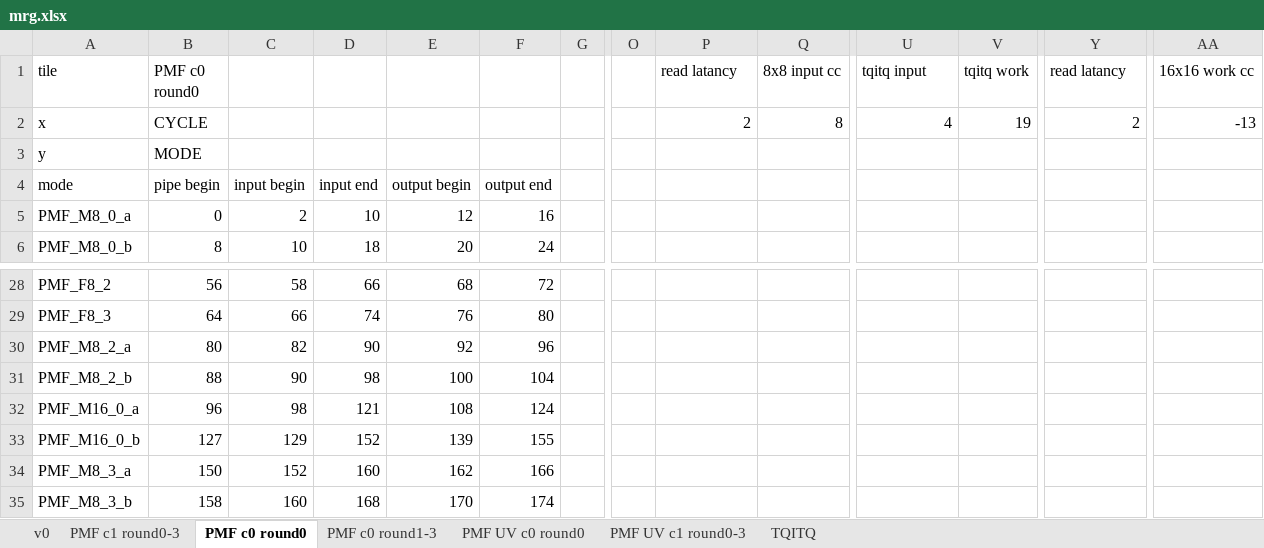
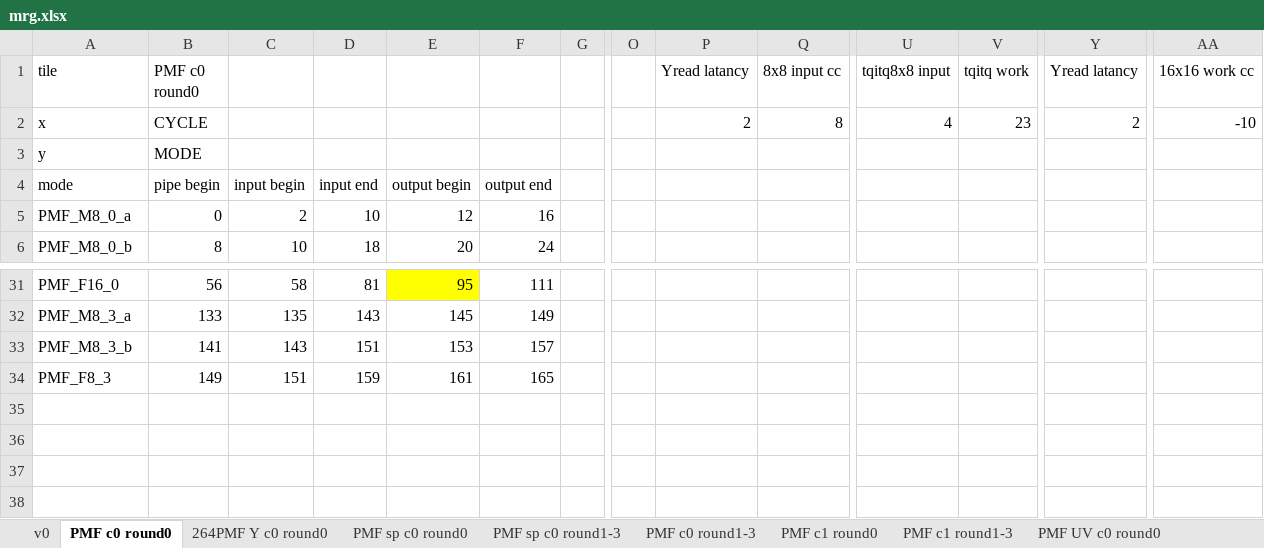
Before and after one commit to RushBTaotao/md, an Excel workbook: mrg.xlsx, sheet PMF c0 round0, drawn as a sheet; only a part is shown, gaps mark what is left out; values as stored, in another font and other column widths than the file's, no borders; removed rows and columns are numbered as before the commit, all else as after; rows hold the shown columns only; the diff covers the shown part only; the diff names each change by its address in the sheet, - before the commit and + after, or states it on an @@ line.

```diff
--- a/mrg.xlsx (sheet PMF c0 round0)
+++ b/mrg.xlsx (sheet PMF c0 round0)
-sheet tab: PMF c1 round0-3
+sheet tab: PMF c1 round0
-sheet tab: TQITQ
+sheet tab: 264PMF Y c0 round0
+sheet tab: PMF sp c0 round0
+sheet tab: PMF sp c0 round1-3
+sheet tab: PMF c1 round1-3
@@ sheet tab order changed: v0 | PMF c0 round0 | 264PMF Y c0 round0 | PMF sp c0 round0 | PMF sp c0 round1-3 | PMF c0 round1-3 | PMF c1 round0 | PMF c1 round1-3 | PMF UV c0 round0 @@
-P1: read latancy
+P1: Yread latancy
-U1: tqitq input
+U1: tqitq8x8 input
-Y1: read latancy
+Y1: Yread latancy
-V2 (tqitq work): 19
+V2 (tqitq work): 23
-AA2 (16x16 work cc): -13
+AA2 (16x16 work cc): -10
-A31 (tile): PMF_F8_2
+A31 (tile): PMF_F16_0
-D31: 66
+D31: 81
-E31: 68
+E31: 95
-E31 fill: none
+E31 fill: #FFFF00
-F31: 72
+F31: 111
-row 29: PMF_F8_3 | 64 | 66 | 74 | 76 | 80
-row 30: PMF_M8_2_a | 80 | 82 | 90 | 92 | 96
-row 31: PMF_M8_2_b | 88 | 90 | 98 | 100 | 104
-row 32: PMF_M16_0_a | 96 | 98 | 121 | 108 | 124
-row 33: PMF_M16_0_b | 127 | 129 | 152 | 139 | 155
-row 34: PMF_M8_3_a | 150 | 152 | 160 | 162 | 166
-row 35: PMF_M8_3_b | 158 | 160 | 168 | 170 | 174
+row 32: PMF_M8_3_a | 133 | 135 | 143 | 145 | 149
+row 33: PMF_M8_3_b | 141 | 143 | 151 | 153 | 157
+row 34: PMF_F8_3 | 149 | 151 | 159 | 161 | 165
```
Also changed, not shown: 17 added rows, 14 removed rows and 7 edited cells elsewhere in this sheet, sheet PMF c0 round1-3, sheet PMF UV c0 round0, sheet v0, sheet PMF UV c1 round1-3, sheet PMF c1 round0, other sheet tabs, formulas that keep their value, 37 other files.
